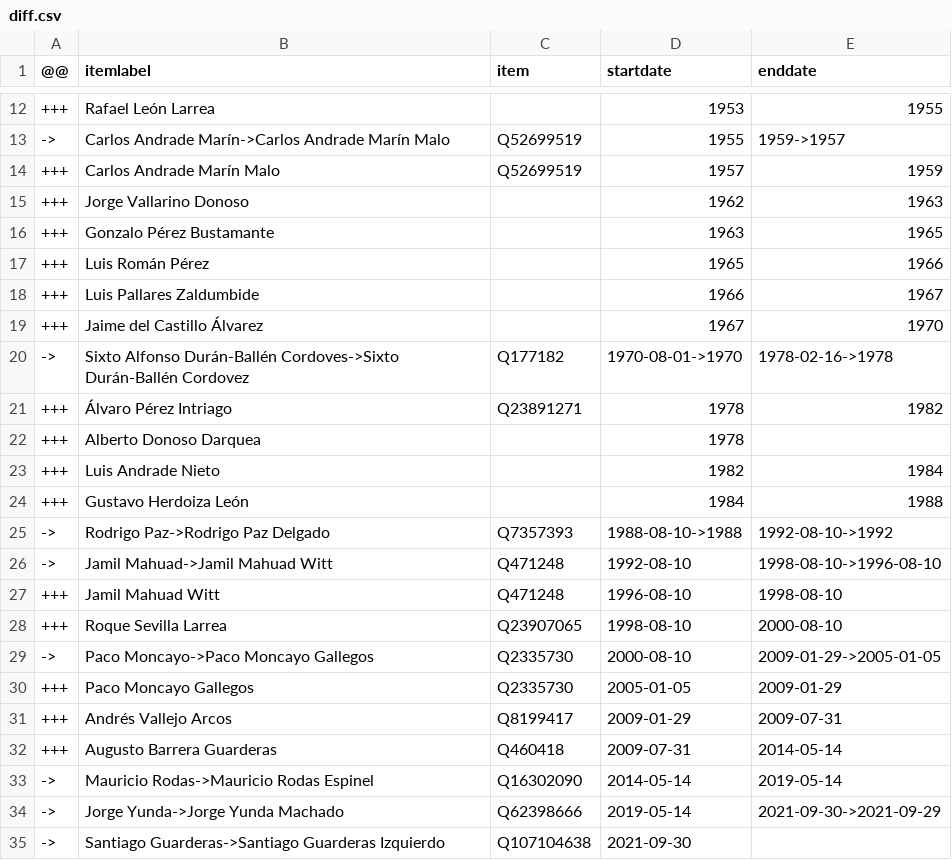
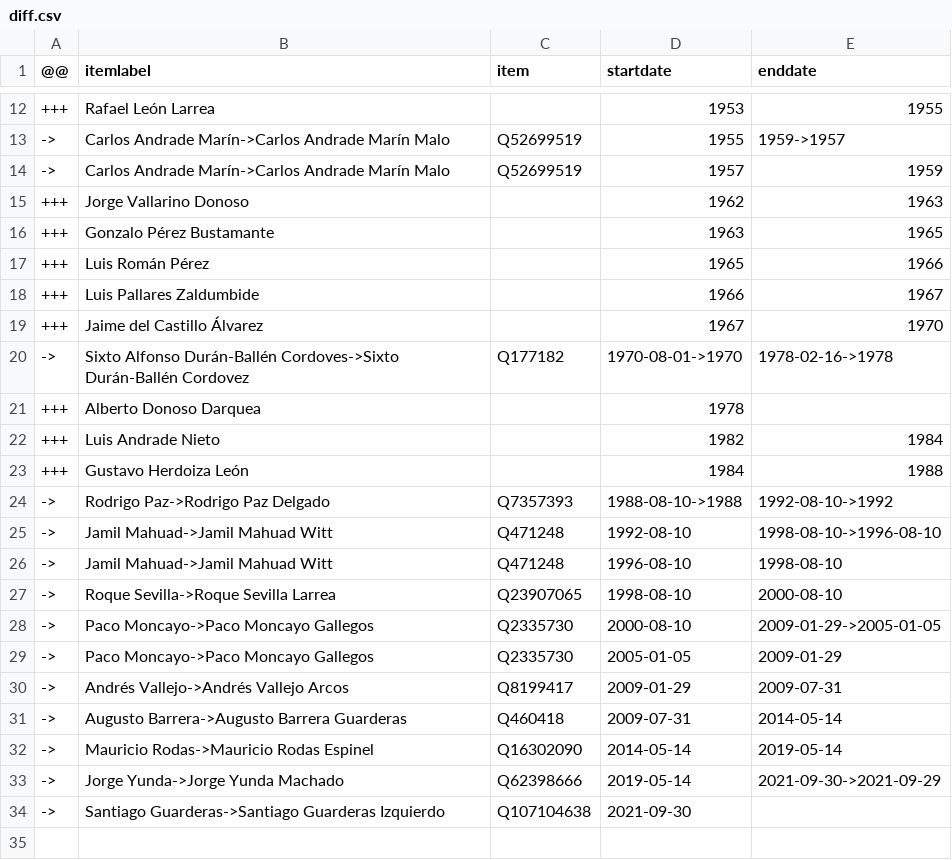
Before and after one commit to every-politician-scrapers/ecuador-ministers, a CSV file: sources/quito-eswiki/diff.csv, drawn as a sheet; only a part is shown, gaps mark what is left out.

```diff
--- a/sources/quito-eswiki/diff.csv
+++ b/sources/quito-eswiki/diff.csv
@@ -13,3 +13,3 @@
 ->,Carlos Andrade Marín->Carlos Andrade Marín Malo,Q52699519,1955,1959->1957
-+++,Carlos Andrade Marín Malo,Q52699519,1957,1959
+->,Carlos Andrade Marín->Carlos Andrade Marín Malo,Q52699519,1957,1959
 +++,Jorge Vallarino Donoso,,1962,1963
@@ -20,3 +20,2 @@
 ->,Sixto  Alfonso Durán-Ballén  Cordoves->Sixto Durán-Ballén Cordovez,Q177182,1970-08-01->1970,1978-02-16->1978
-+++,Álvaro Pérez Intriago,Q23891271,1978,1982
 +++,Alberto Donoso Darquea,,1978,
@@ -26,8 +25,8 @@
 ->,Jamil Mahuad->Jamil Mahuad Witt,Q471248,1992-08-10,1998-08-10->1996-08-10
-+++,Jamil Mahuad Witt,Q471248,1996-08-10,1998-08-10
-+++,Roque Sevilla Larrea,Q23907065,1998-08-10,2000-08-10
+->,Jamil Mahuad->Jamil Mahuad Witt,Q471248,1996-08-10,1998-08-10
+->,Roque Sevilla->Roque Sevilla Larrea,Q23907065,1998-08-10,2000-08-10
 ->,Paco Moncayo->Paco Moncayo Gallegos,Q2335730,2000-08-10,2009-01-29->2005-01-05
-+++,Paco Moncayo Gallegos,Q2335730,2005-01-05,2009-01-29
-+++,Andrés Vallejo Arcos,Q8199417,2009-01-29,2009-07-31
-+++,Augusto Barrera Guarderas,Q460418,2009-07-31,2014-05-14
+->,Paco Moncayo->Paco Moncayo Gallegos,Q2335730,2005-01-05,2009-01-29
+->,Andrés Vallejo->Andrés Vallejo Arcos,Q8199417,2009-01-29,2009-07-31
+->,Augusto Barrera->Augusto Barrera Guarderas,Q460418,2009-07-31,2014-05-14
 ->,Mauricio Rodas->Mauricio Rodas Espinel,Q16302090,2014-05-14,2019-05-14
```
Also changed, not shown: sources/guayaquil-eswiki/diff.csv, sources/guayaquil-eswiki/wikidata.csv, 1 other file.
